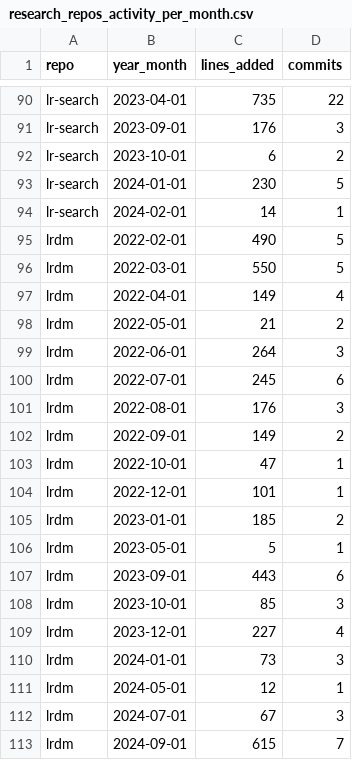
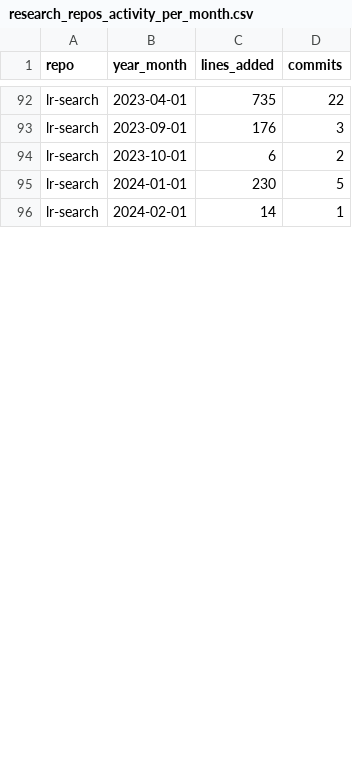
Before and after one commit to fs-ise/handbook, a CSV file: assets/reports/research_repos_activity_per_month.csv, drawn as a sheet; only a part is shown, gaps mark what is left out; removed rows and columns are numbered as before the commit, all else as after; the diff covers the shown part only; the diff names each change by its address in the sheet, - before the commit and + after, or states it on an @@ line.

Commit message:
Update reports (monthly)

```diff
--- a/assets/reports/research_repos_activity_per_month.csv
+++ b/assets/reports/research_repos_activity_per_month.csv
-row 95: lrdm | 2022-02-01 | 490 | 5
-row 96: lrdm | 2022-03-01 | 550 | 5
-row 97: lrdm | 2022-04-01 | 149 | 4
-row 98: lrdm | 2022-05-01 | 21 | 2
-row 99: lrdm | 2022-06-01 | 264 | 3
-row 100: lrdm | 2022-07-01 | 245 | 6
-row 101: lrdm | 2022-08-01 | 176 | 3
-row 102: lrdm | 2022-09-01 | 149 | 2
-row 103: lrdm | 2022-10-01 | 47 | 1
-row 104: lrdm | 2022-12-01 | 101 | 1
-row 105: lrdm | 2023-01-01 | 185 | 2
-row 106: lrdm | 2023-05-01 | 5 | 1
-row 107: lrdm | 2023-09-01 | 443 | 6
-row 108: lrdm | 2023-10-01 | 85 | 3
-row 109: lrdm | 2023-12-01 | 227 | 4
-row 110: lrdm | 2024-01-01 | 73 | 3
-row 111: lrdm | 2024-05-01 | 12 | 1
-row 112: lrdm | 2024-07-01 | 67 | 3
-row 113: lrdm | 2024-09-01 | 615 | 7
```
Also changed, not shown: 3 added rows and 10 removed rows elsewhere in this file, assets/reports/handbook_growth.csv, assets/reports/lab_management_repos_activity_per_month.csv, 3 other files.
